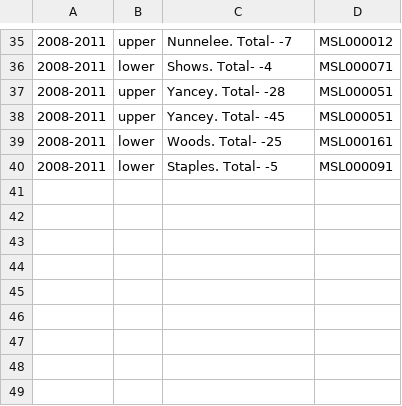
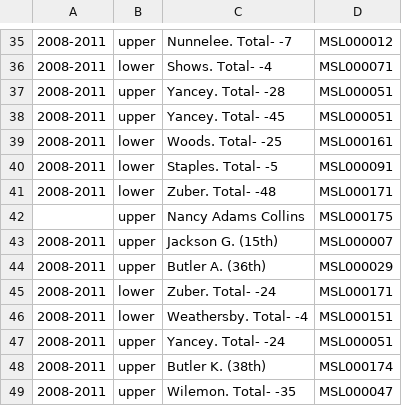
Before and after one commit to openstates/openstates-scrapers, a CSV file: manual_data/leg_ids/ms.csv, drawn as a sheet; only a part is shown, gaps mark what is left out.

```diff
--- a/manual_data/leg_ids/ms.csv
+++ b/manual_data/leg_ids/ms.csv
@@ -40 +40,10 @@
 "2008-2011","lower","Staples. Total- -5","MSL000091"
+"2008-2011","lower","Zuber. Total- -48","MSL000171"
+,"upper","Nancy Adams Collins","MSL000175"
+"2008-2011","upper","Jackson G. (15th)","MSL000007"
+"2008-2011","upper","Butler A. (36th)","MSL000029"
+"2008-2011","lower","Zuber. Total- -24","MSL000171"
+"2008-2011","lower","Weathersby. Total- -4","MSL000151"
+"2008-2011","upper","Yancey. Total- -24","MSL000051"
+"2008-2011","upper","Butler K. (38th)","MSL000174"
+"2008-2011","upper","Wilemon. Total- -35","MSL000047"
```
Also changed, not shown: manual_data/leg_ids/ak.csv, manual_data/leg_ids/fl.csv, 1 other file.
